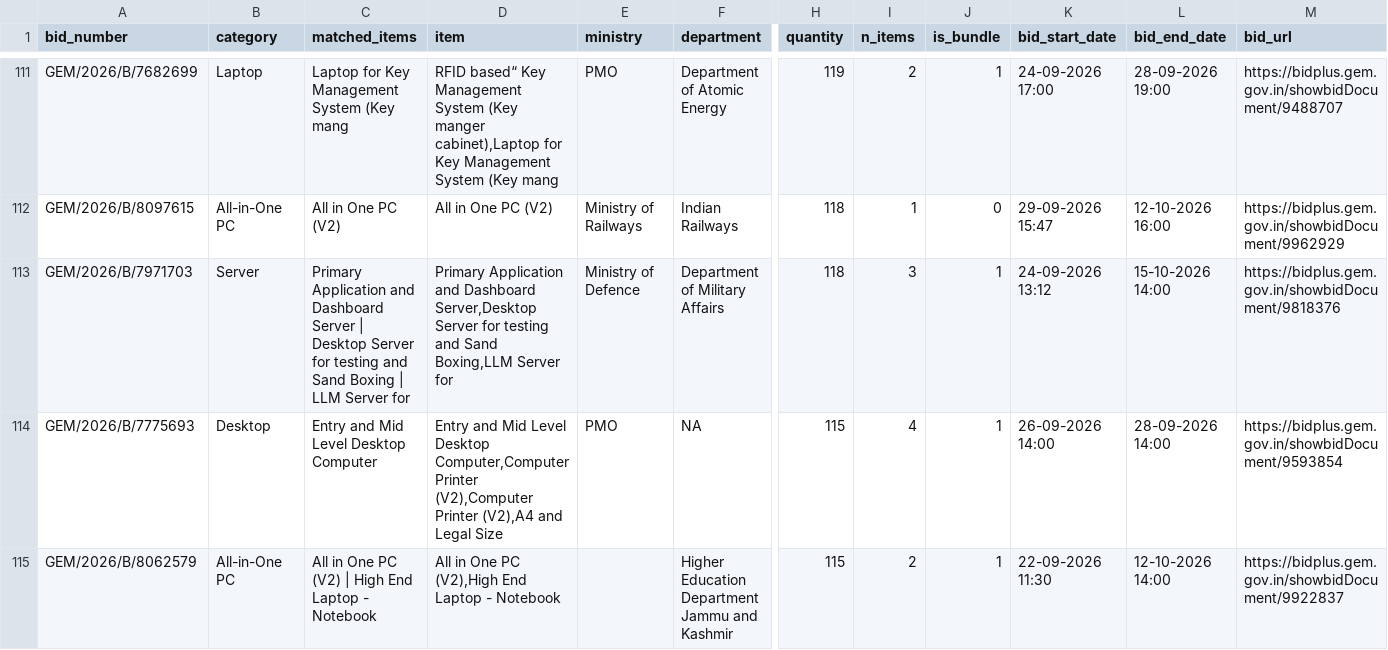
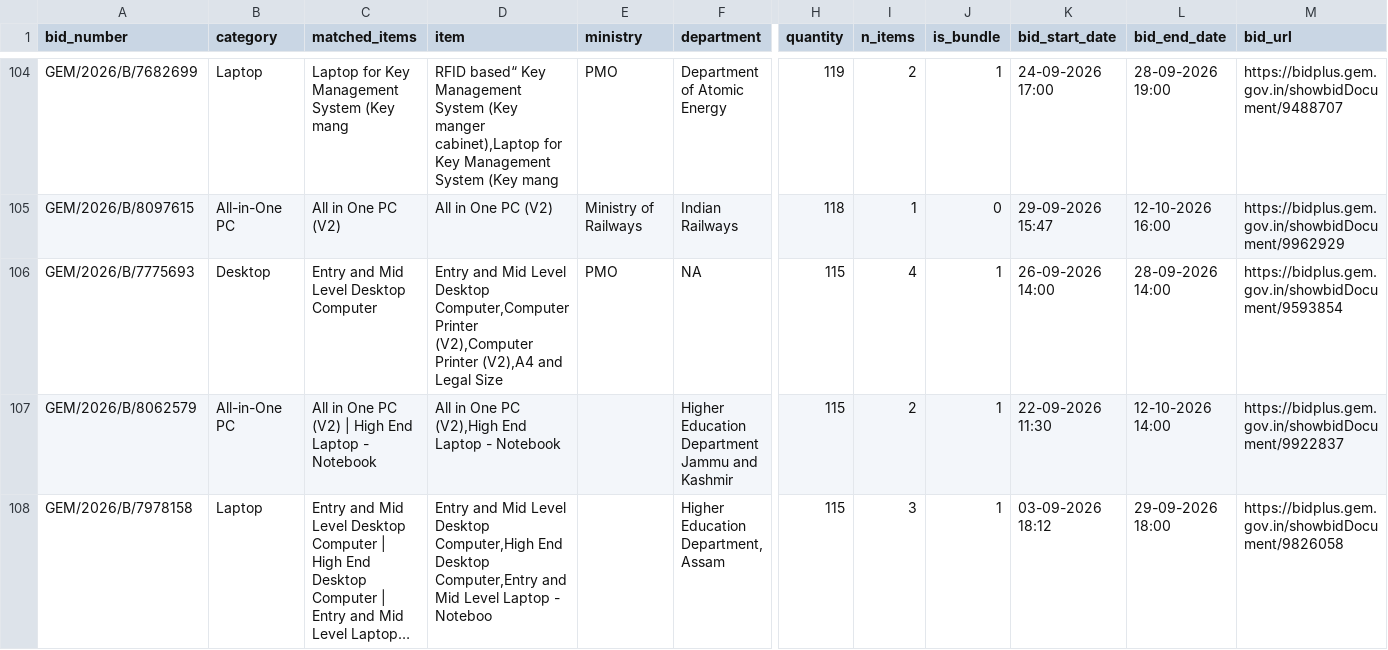
Before and after one commit to ckachchh/gem-bid-tracker, a CSV file: docs/bids.csv, drawn as a sheet; only a part is shown, gaps mark what is left out; the shorter side is filled out with more unchanged rows; long unchanged cells end in …; rows hold the shown columns only; the diff covers the shown part only; the diff names each change by its address in the sheet, - before the commit and + after, or states it on an @@ line.

```diff
--- a/docs/bids.csv
+++ b/docs/bids.csv
-row 113: GEM/2026/B/7971703 | Server | Primary Application and Dashboard Server | Desktop Server for testing and Sand Boxing | LLM Server for | Primary Application and Dashboard Server,Desktop Server for testing and Sand Boxing,LLM Server for | Ministry of Defence | Department of Military Affairs | 118 | 3 | 1 | 24-09-2026 13:12 | 15-10-2026 14:00 | https://bidplus.gem.gov.in/showbidDocument/9818376
```
Also changed, not shown: 11 removed rows elsewhere in this file, 1 other file.
